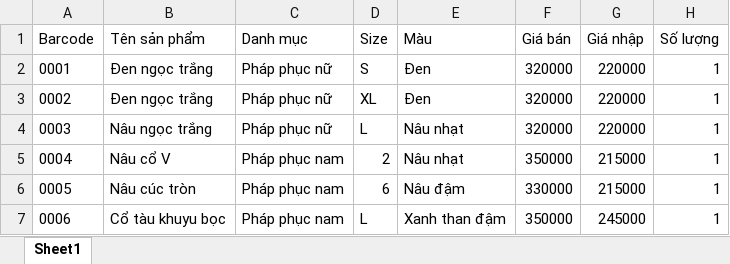
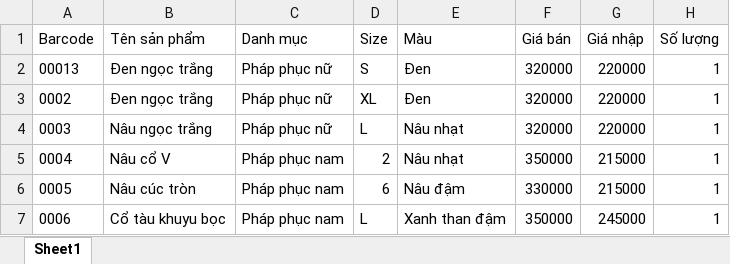
Before and after one commit to quocantran/pos-app, an Excel workbook: san-pham.xlsx, sheet Sheet1, drawn as a sheet; only a part is shown; values as stored, in another font and other column widths than the file's, no borders; the diff names each change by its address in the sheet, - before the commit and + after, or states it on an @@ line.

```diff
--- a/san-pham.xlsx (sheet Sheet1)
+++ b/san-pham.xlsx (sheet Sheet1)
-A2 (Barcode): 0001
+A2 (Barcode): 00013
```
Also changed, not shown: 5 other files.
